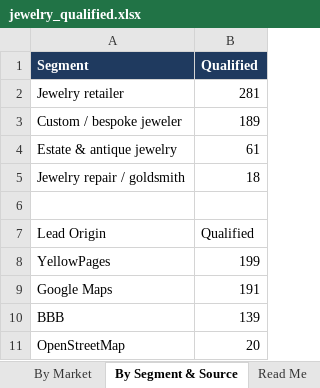
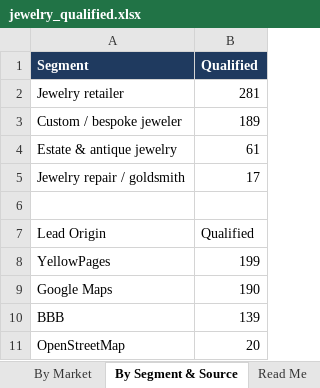
Before and after one commit to riyaansheth/claude-cloud, an Excel workbook: leadrun_jewelry/jewelry_qualified.xlsx, sheet By Segment & Source, drawn as a sheet; values as stored, in another font and other column widths than the file's, no borders; the diff names each change by its address in the sheet, - before the commit and + after, or states it on an @@ line.

```diff
--- a/leadrun_jewelry/jewelry_qualified.xlsx (sheet By Segment & Source)
+++ b/leadrun_jewelry/jewelry_qualified.xlsx (sheet By Segment & Source)
-B5 (Qualified): 18
+B5 (Qualified): 17
-B9 (Qualified): 191
+B9 (Qualified): 190
```
Also changed, not shown: sheet Qualified Leads, sheet By Market, sheet Read Me, 3 other files.
